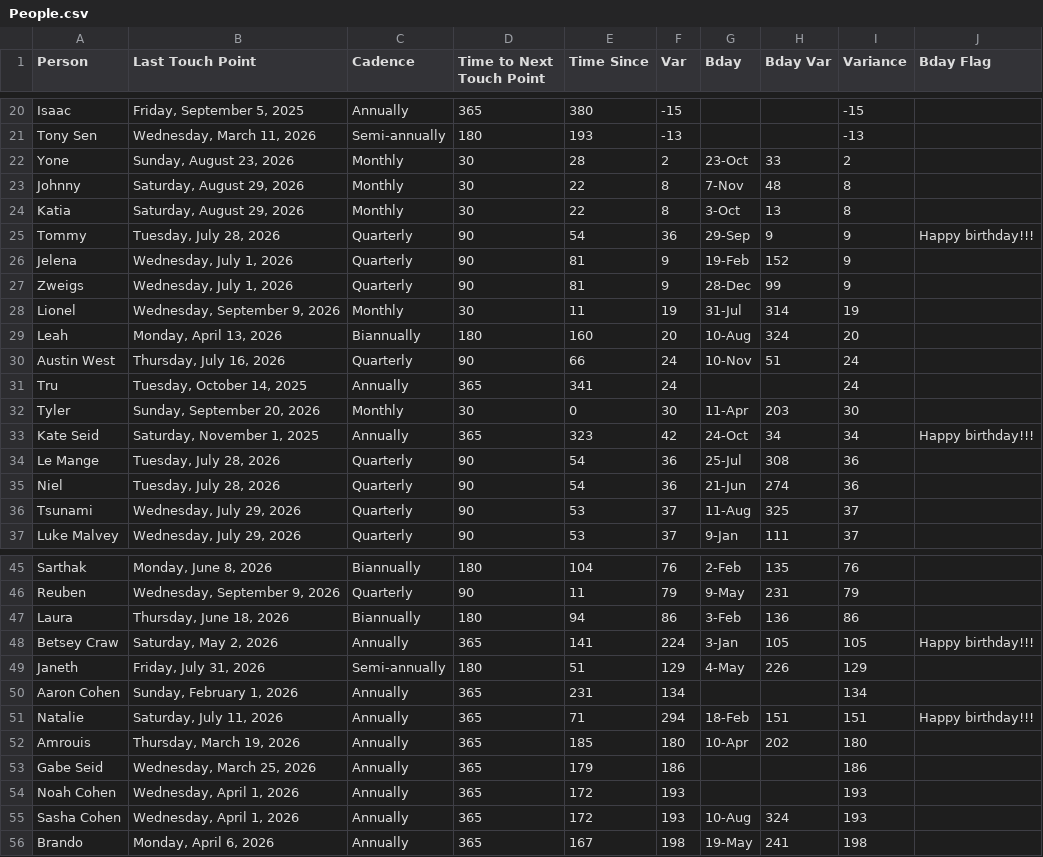
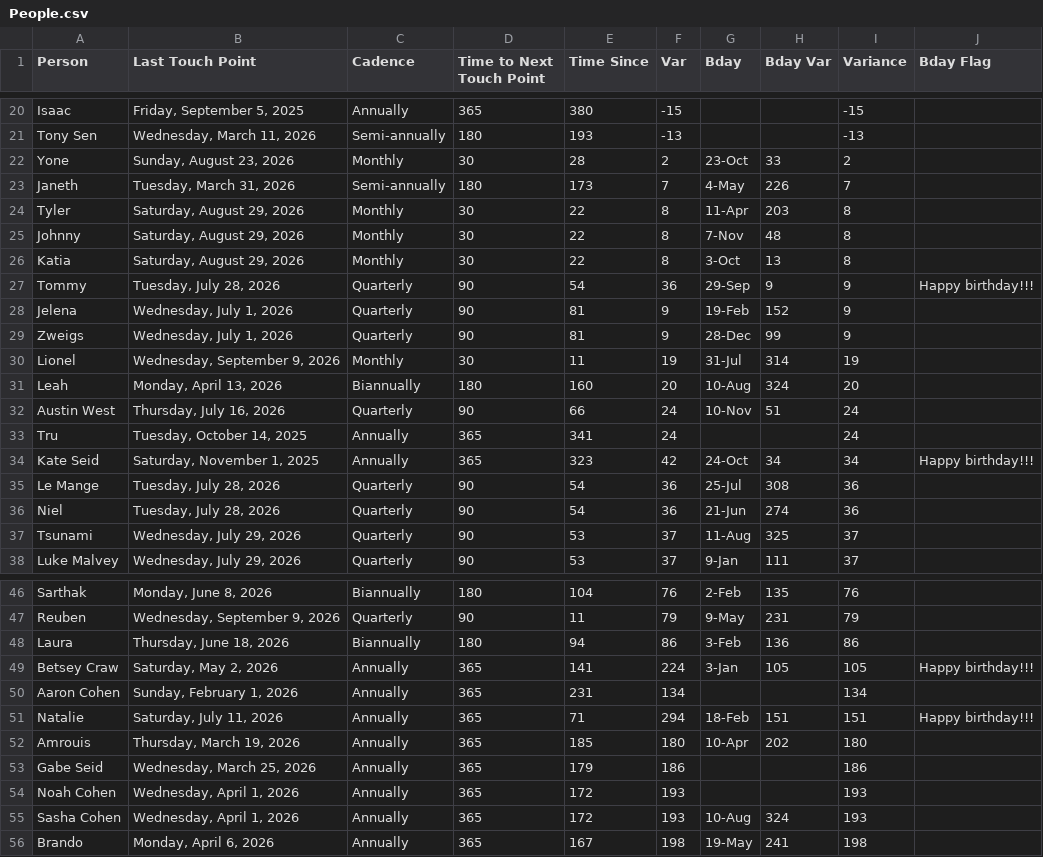
Before and after one commit to iraseidman/public, a CSV file: People.csv, drawn as a sheet; only a part is shown, gaps mark what is left out; removed rows and columns are numbered as before the commit, all else as after; the diff names each change by its address in the sheet, - before the commit and + after, or states it on an @@ line.

```diff
--- a/People.csv
+++ b/People.csv
+row 23: Janeth | Tuesday, March 31, 2026 | Semi-annually | 180 | 173 | 7 | 4-May | 226 | 7
+row 24: Tyler | Saturday, August 29, 2026 | Monthly | 30 | 22 | 8 | 11-Apr | 203 | 8
-row 32: Tyler | Sunday, September 20, 2026 | Monthly | 30 | 0 | 30 | 11-Apr | 203 | 30
-row 49: Janeth | Friday, July 31, 2026 | Semi-annually | 180 | 51 | 129 | 4-May | 226 | 129
```
Also changed, not shown: Email/gmail.csv.
